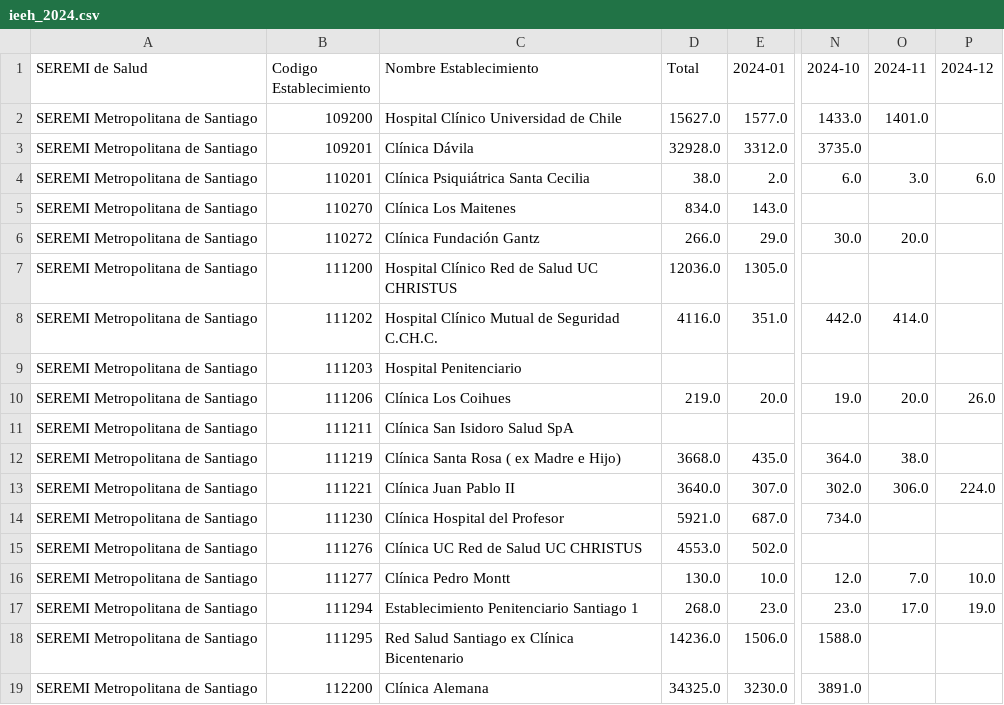
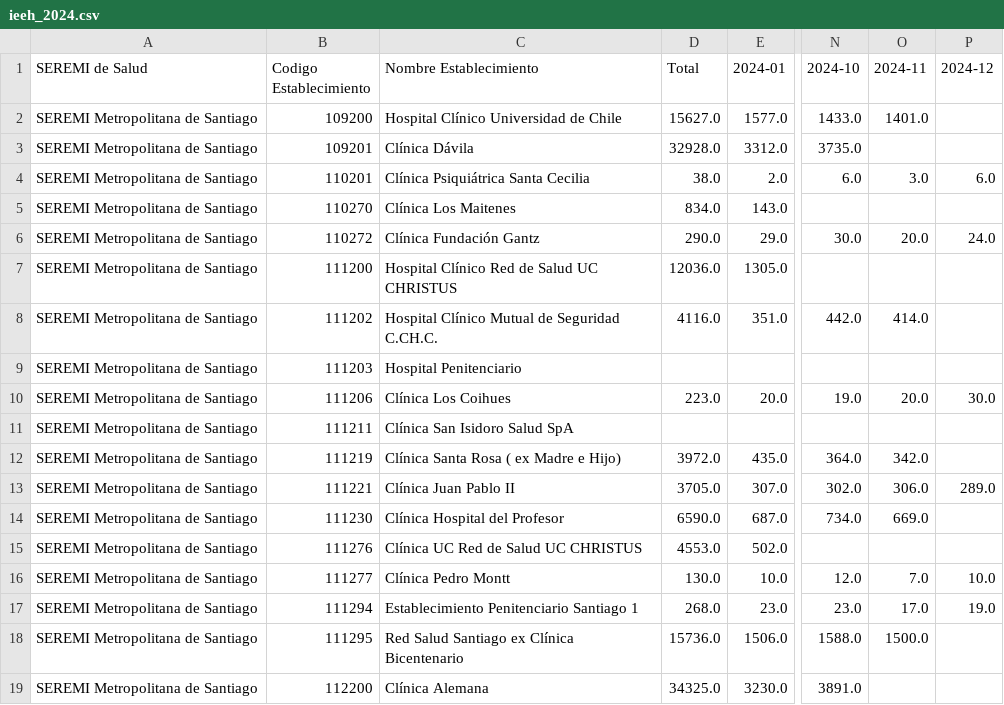
Before and after one commit to santiagofh/seremirm-visor-egresos, a CSV file: ieeh_2024.csv, drawn as a sheet; only a part is shown, gaps mark what is left out; the diff covers the shown part only; the diff names each change by its address in the sheet, - before the commit and + after, or states it on an @@ line.

```diff
--- a/ieeh_2024.csv
+++ b/ieeh_2024.csv
-D6 (Total): 266.0
+D6 (Total): 290.0
-P6 (2024-12): (empty)
+P6 (2024-12): 24.0
-D10 (Total): 219.0
+D10 (Total): 223.0
-P10 (2024-12): 26.0
+P10 (2024-12): 30.0
-D12 (Total): 3668.0
+D12 (Total): 3972.0
-O12 (2024-11): 38.0
+O12 (2024-11): 342.0
-D13 (Total): 3640.0
+D13 (Total): 3705.0
-P13 (2024-12): 224.0
+P13 (2024-12): 289.0
-D14 (Total): 5921.0
+D14 (Total): 6590.0
-O14 (2024-11): (empty)
+O14 (2024-11): 669.0
-D18 (Total): 14236.0
+D18 (Total): 15736.0
-O18 (2024-11): (empty)
+O18 (2024-11): 1500.0
```
Also changed, not shown: 56 edited cells elsewhere in this file, ieeh_pendiente_2024.csv.
